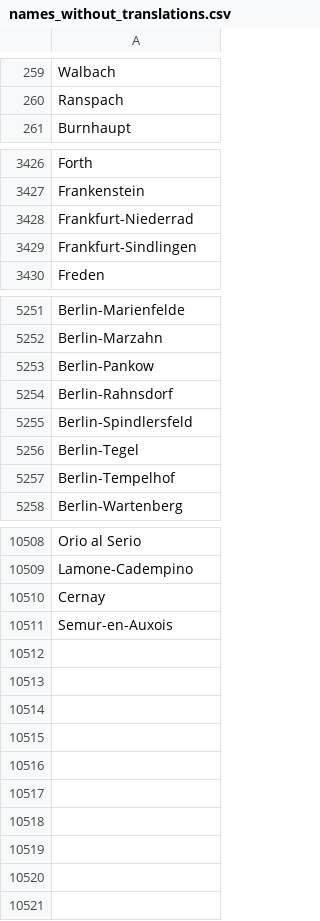
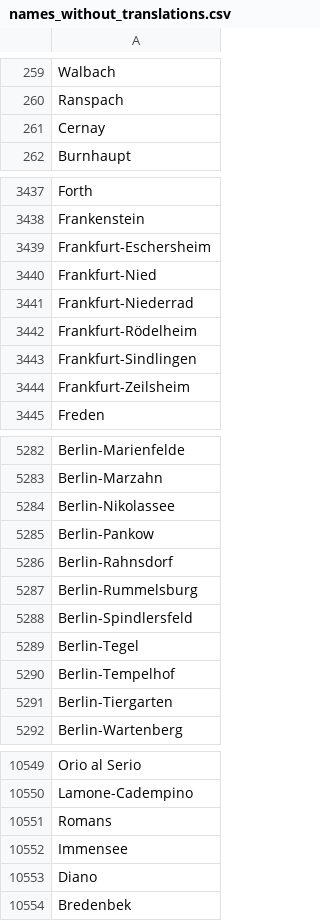
Before and after one commit to mgalibert/geonames, a CSV file: names_without_translations.csv, drawn as a sheet; only a part is shown, gaps mark what is left out; the diff covers the shown part only.

Commit message:
Bump translations

```diff
--- a/names_without_translations.csv
+++ b/names_without_translations.csv
@@ -260,2 +260,3 @@ Walbach
 Ranspach
+Cernay
 Burnhaupt
@@ -3427,4 +3438,8 @@ Forth
 Frankenstein
+Frankfurt-Eschersheim
+Frankfurt-Nied
 Frankfurt-Niederrad
+Frankfurt-Rödelheim
 Frankfurt-Sindlingen
+Frankfurt-Zeilsheim
 Freden
@@ -5252,4 +5283,6 @@ Berlin-Marienfelde
 Berlin-Marzahn
+Berlin-Nikolassee
 Berlin-Pankow
 Berlin-Rahnsdorf
+Berlin-Rummelsburg
 Berlin-Spindlersfeld
@@ -5257,2 +5290,3 @@ Berlin-Tegel
 Berlin-Tempelhof
+Berlin-Tiergarten
 Berlin-Wartenberg
@@ -10509,3 +10550,5 @@ Orio al Serio
 Lamone-Cadempino
-Cernay
-Semur-en-Auxois
+Romans
+Immensee
+Diano
+Bredenbek
```
Also changed, not shown: 39 added rows, 6 removed rows, 2 moved rows and 2 edited cells elsewhere in this file, 1 other file.
